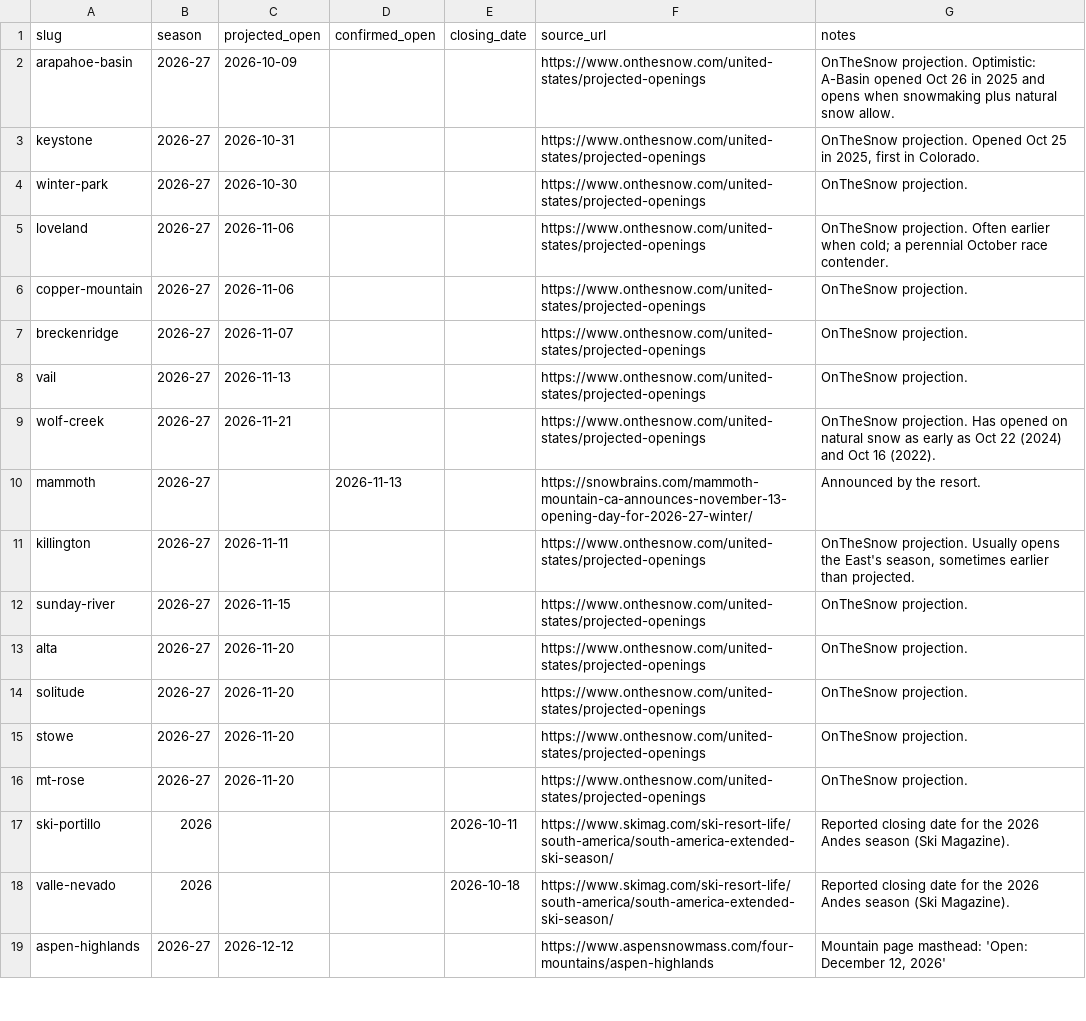
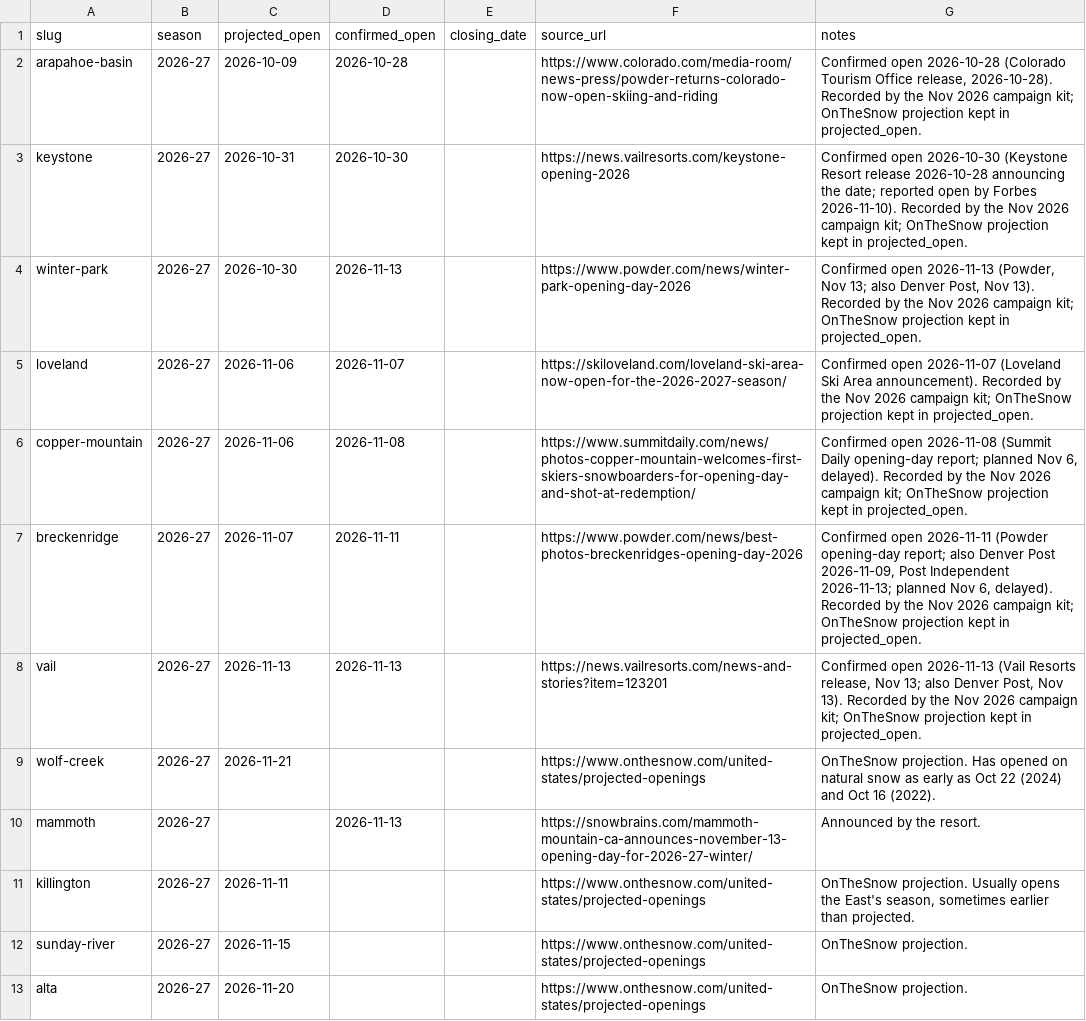
Before and after one commit to jaredschueler07/peakcam, a CSV file: data/resort-openings.csv, drawn as a sheet; only a part is shown; the shorter side is filled out with more unchanged rows.

```diff
--- a/data/resort-openings.csv
+++ b/data/resort-openings.csv
@@ -1,9 +1,9 @@
 slug,season,projected_open,confirmed_open,closing_date,source_url,notes
-arapahoe-basin,2026-27,2026-10-09,,,https://www.onthesnow.com/united-states/projected-openings,"OnTheSnow projection. Optimistic: A-Basin opened Oct 26 in 2025 and opens when snowmaking plus natural snow allow."
-keystone,2026-27,2026-10-31,,,https://www.onthesnow.com/united-states/projected-openings,"OnTheSnow projection. Opened Oct 25 in 2025, first in Colorado."
-winter-park,2026-27,2026-10-30,,,https://www.onthesnow.com/united-states/projected-openings,OnTheSnow projection.
-loveland,2026-27,2026-11-06,,,https://www.onthesnow.com/united-states/projected-openings,"OnTheSnow projection. Often earlier when cold; a perennial October race contender."
-copper-mountain,2026-27,2026-11-06,,,https://www.onthesnow.com/united-states/projected-openings,OnTheSnow projection.
-breckenridge,2026-27,2026-11-07,,,https://www.onthesnow.com/united-states/projected-openings,OnTheSnow projection.
-vail,2026-27,2026-11-13,,,https://www.onthesnow.com/united-states/projected-openings,OnTheSnow projection.
+arapahoe-basin,2026-27,2026-10-09,2026-10-28,,https://www.colorado.com/media-room/news-press/powder-returns-colorado-now-open-skiing-and-riding,"Confirmed open 2026-10-28 (Colorado Tourism Office release, 2026-10-28). Recorded by the Nov 2026 campaign kit; OnTheSnow projection kept in projected_open."
+keystone,2026-27,2026-10-31,2026-10-30,,https://news.vailresorts.com/keystone-opening-2026,"Confirmed open 2026-10-30 (Keystone Resort release 2026-10-28 announcing the date; reported open by Forbes 2026-11-10). Recorded by the Nov 2026 campaign kit; OnTheSnow projection kept in projected_open."
+winter-park,2026-27,2026-10-30,2026-11-13,,https://www.powder.com/news/winter-park-opening-day-2026,"Confirmed open 2026-11-13 (Powder, Nov 13; also Denver Post, Nov 13). Recorded by the Nov 2026 campaign kit; OnTheSnow projection kept in projected_open."
+loveland,2026-27,2026-11-06,2026-11-07,,https://skiloveland.com/loveland-ski-area-now-open-for-the-2026-2027-season/,"Confirmed open 2026-11-07 (Loveland Ski Area announcement). Recorded by the Nov 2026 campaign kit; OnTheSnow projection kept in projected_open."
+copper-mountain,2026-27,2026-11-06,2026-11-08,,https://www.summitdaily.com/news/photos-copper-mountain-welcomes-first-skiers-snowboarders-for-opening-day-and-shot-at-redemption/,"Confirmed open 2026-11-08 (Summit Daily opening-day report; planned Nov 6, delayed). Recorded by the Nov 2026 campaign kit; OnTheSnow projection kept in projected_open."
+breckenridge,2026-27,2026-11-07,2026-11-11,,https://www.powder.com/news/best-photos-breckenridges-opening-day-2026,"Confirmed open 2026-11-11 (Powder opening-day report; also Denver Post 2026-11-09, Post Independent 2026-11-13; planned Nov 6, delayed). Recorded by the Nov 2026 campaign kit; OnTheSnow projection kept in projected_open."
+vail,2026-27,2026-11-13,2026-11-13,,https://news.vailresorts.com/news-and-stories?item=123201,"Confirmed open 2026-11-13 (Vail Resorts release, Nov 13; also Denver Post, Nov 13). Recorded by the Nov 2026 campaign kit; OnTheSnow projection kept in projected_open."
 wolf-creek,2026-27,2026-11-21,,,https://www.onthesnow.com/united-states/projected-openings,"OnTheSnow projection. Has opened on natural snow as early as Oct 22 (2024) and Oct 16 (2022)."
```
